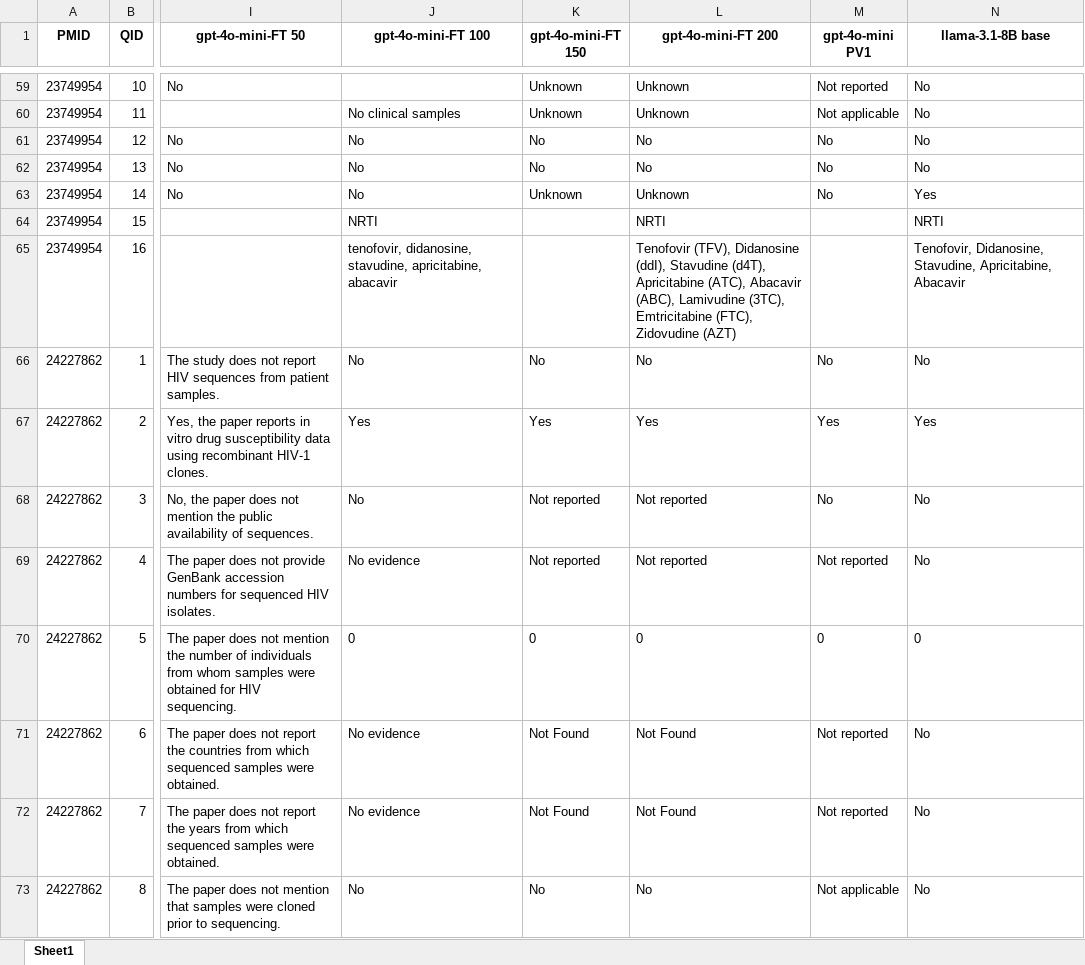
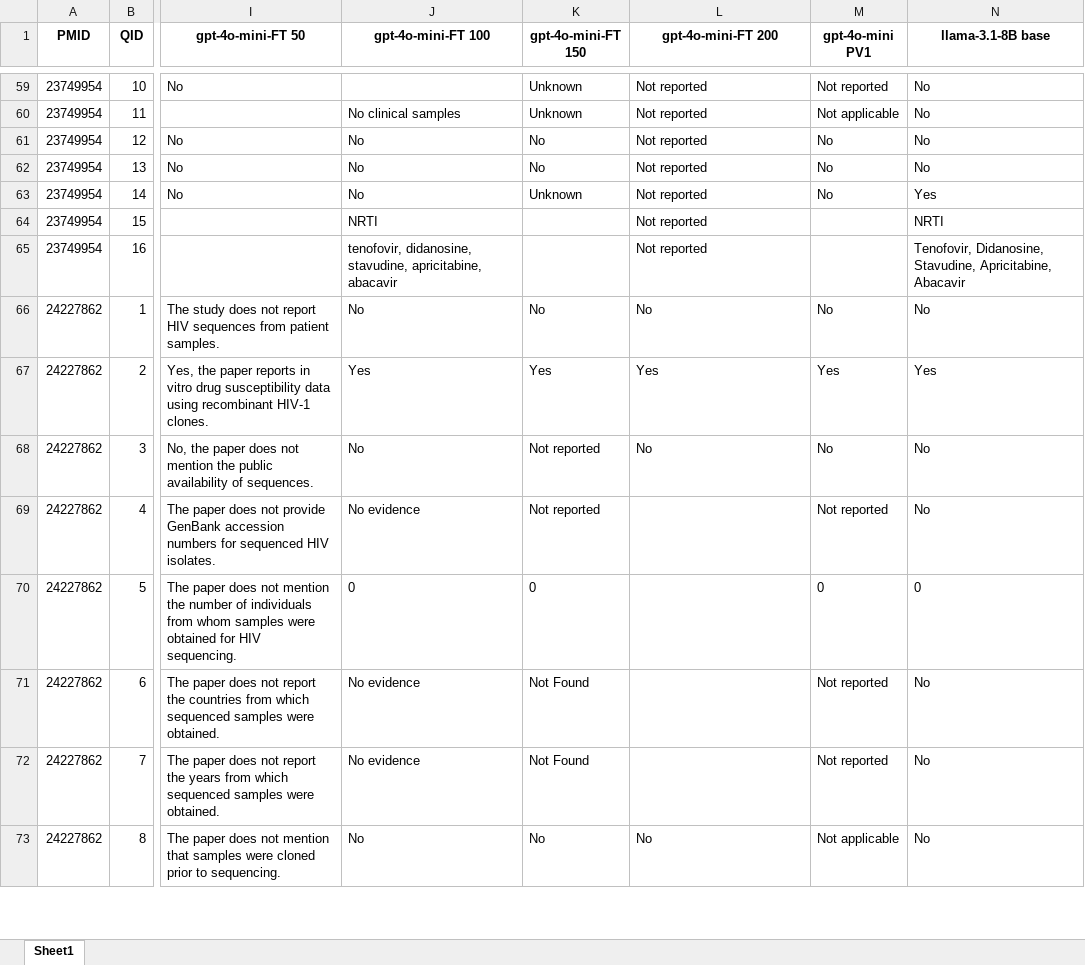
Before and after one commit to hivdb/chat_HIVDB_paper, an Excel workbook: advanced-prompting/csv/merged_answers.xlsx, sheet Sheet1, drawn as a sheet; only a part is shown, gaps mark what is left out; values as stored, in another font and other column widths than the file's, no borders; the diff covers the shown part only; the diff names each change by its address in the sheet, - before the commit and + after, or states it on an @@ line.

Commit message:
update gpt-4o-mini-FT 200 parsed, update merged_answers.xlsx

```diff
--- a/advanced-prompting/csv/merged_answers.xlsx (sheet Sheet1)
+++ b/advanced-prompting/csv/merged_answers.xlsx (sheet Sheet1)
-L59:L60 (gpt-4o-mini-FT 200): Unknown
+L59:L60 (gpt-4o-mini-FT 200): Not reported
-L61:L62 (gpt-4o-mini-FT 200): No
+L61:L62 (gpt-4o-mini-FT 200): Not reported
-L63 (gpt-4o-mini-FT 200): Unknown
+L63 (gpt-4o-mini-FT 200): Not reported
-L64 (gpt-4o-mini-FT 200): NRTI
+L64 (gpt-4o-mini-FT 200): Not reported
-L65 (gpt-4o-mini-FT 200): Tenofovir (TFV), Didanosine (ddI), Stavudine (d4T), Apricitabine (ATC), Abacavir (ABC), Lamivudine (3TC), Emtricitabine (FTC), Zidovudine (AZT)
+L65 (gpt-4o-mini-FT 200): Not reported
-L68 (gpt-4o-mini-FT 200): Not reported
+L68 (gpt-4o-mini-FT 200): No
-L69 (gpt-4o-mini-FT 200): Not reported
+L69 (gpt-4o-mini-FT 200): (empty)
-L70 (gpt-4o-mini-FT 200): 0
+L70 (gpt-4o-mini-FT 200): (empty)
-L71:L72 (gpt-4o-mini-FT 200): Not Found
+L71:L72 (gpt-4o-mini-FT 200): (empty)
```
Also changed, not shown: 1337 edited cells elsewhere in this sheet, 1 other file.
